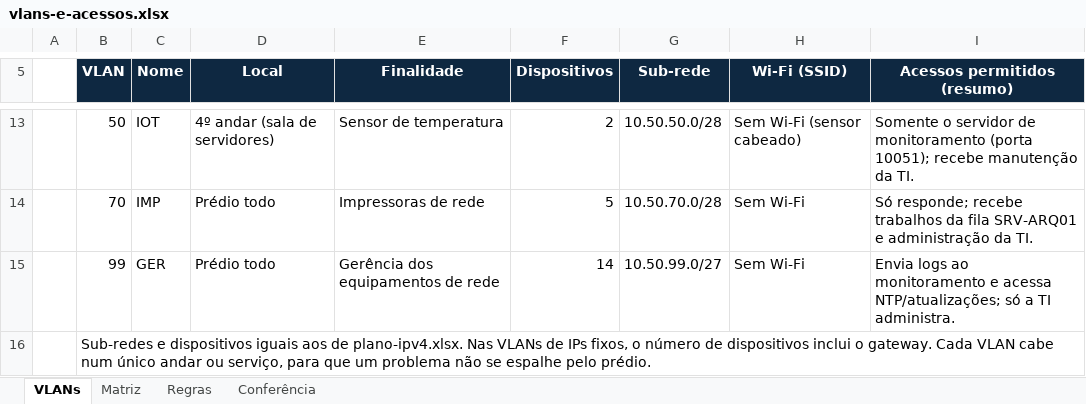
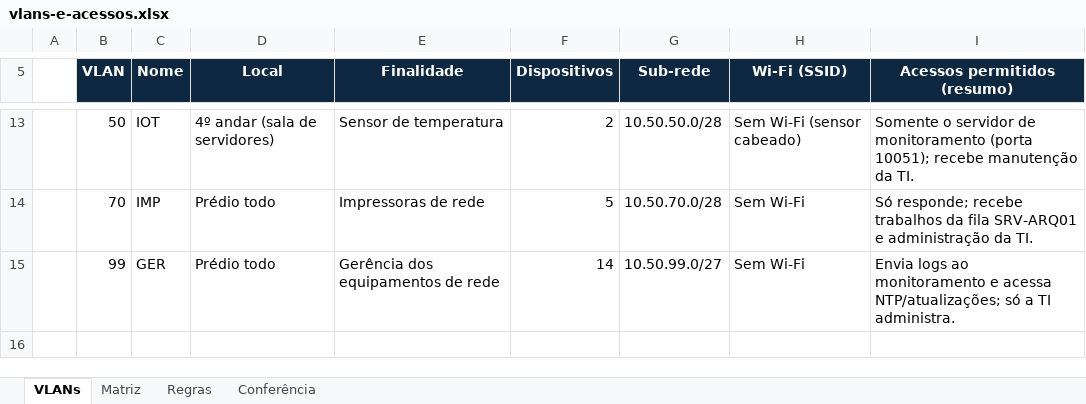
Before and after one commit to luizfeleite/leitetech-infraestrutura, an Excel workbook: redes/vlans-e-acessos.xlsx, sheet VLANs, drawn as a sheet; only a part is shown, gaps mark what is left out; values as stored, in another font and other column widths than the file's, no borders; the diff names each change by its address in the sheet, - before the commit and + after, or states it on an @@ line.

Commit message:
Add files via upload

```diff
--- a/redes/vlans-e-acessos.xlsx (sheet VLANs)
+++ b/redes/vlans-e-acessos.xlsx (sheet VLANs)
-row 16:  | Sub-redes e dispositivos iguais aos de plano-ipv4.xlsx. Nas VLANs de IPs fixos, o número de dispositivos inclui o gateway. Cada VLAN cabe num único andar ou serviço, para que um problema não se espalhe pelo prédio.
```
Also changed, not shown: sheet Matriz.
